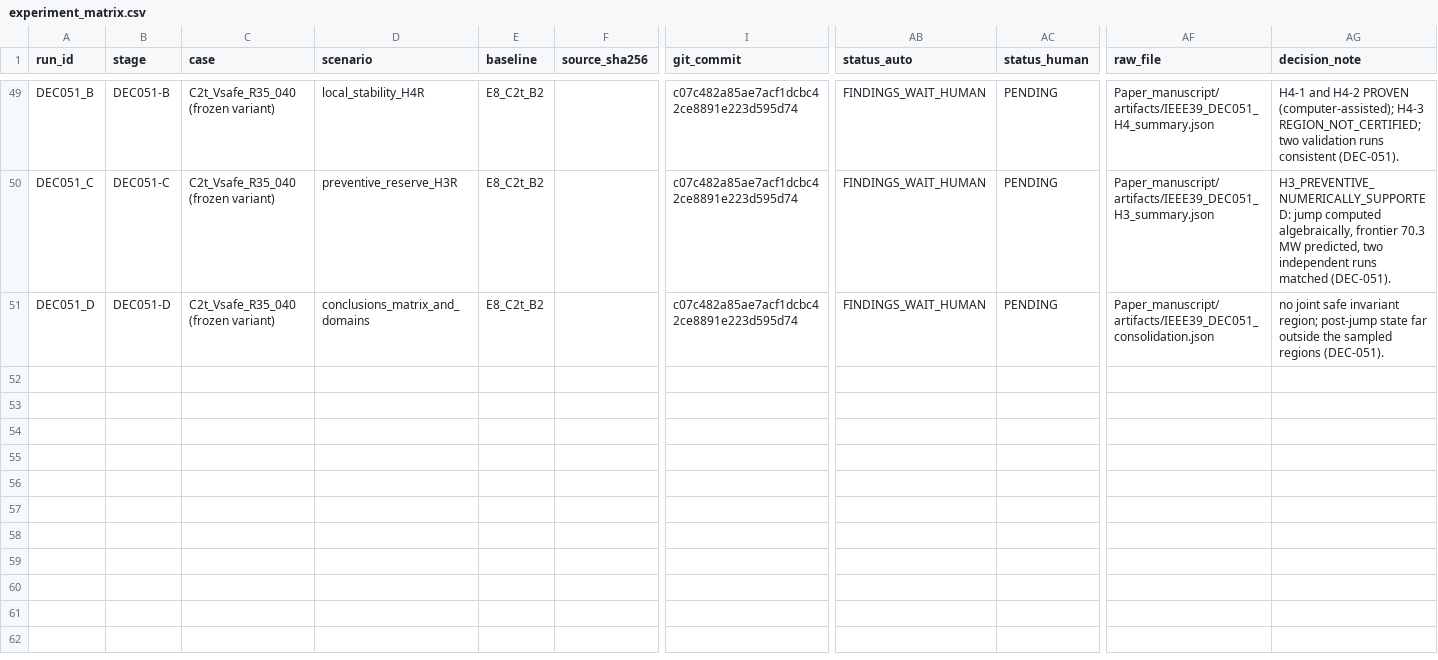
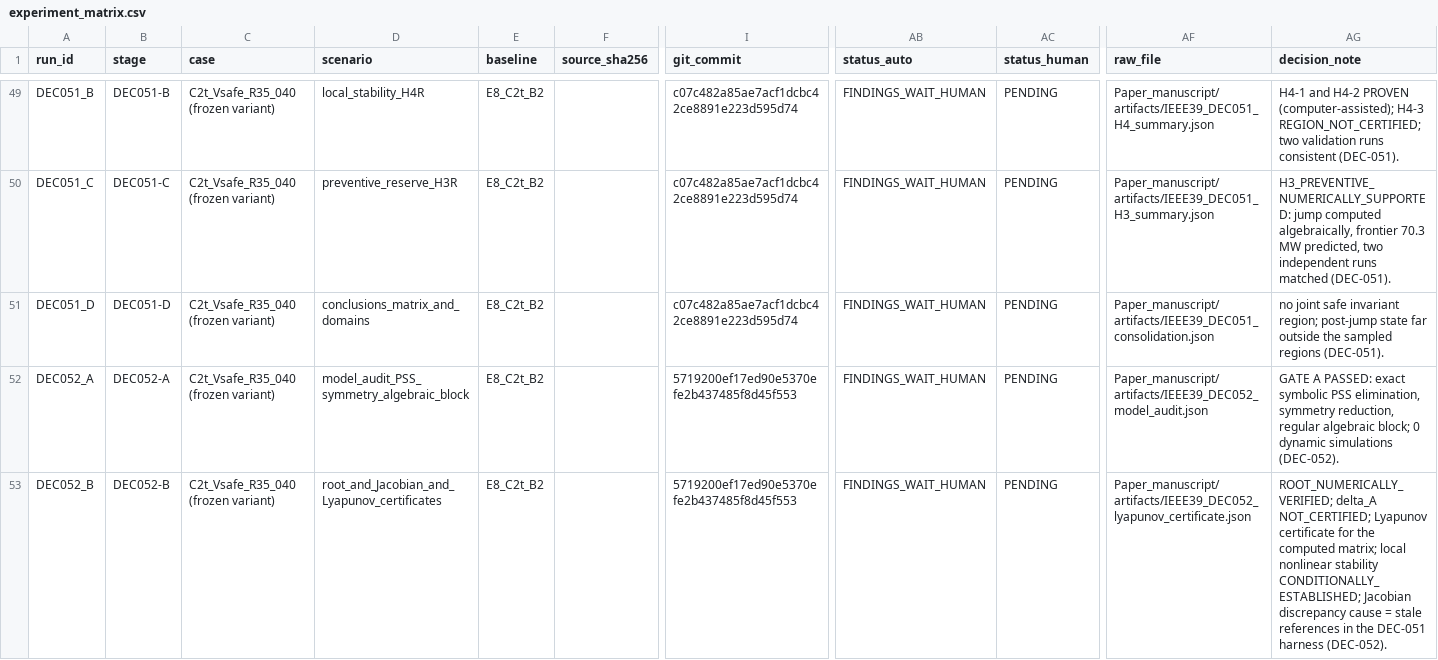
Before and after one commit to gemejiar/resilient_distributed_control_PS, a CSV file: Paper_manuscript/artifacts/experiment_matrix.csv, drawn as a sheet; only a part is shown, gaps mark what is left out; rows hold the shown columns only; the diff covers the shown part only; the diff names each change by its address in the sheet, - before the commit and + after, or states it on an @@ line.

```diff
--- a/Paper_manuscript/artifacts/experiment_matrix.csv
+++ b/Paper_manuscript/artifacts/experiment_matrix.csv
+row 52: DEC052_A | DEC052-A | C2t_Vsafe_R35_040 (frozen variant) | model_audit_PSS_symmetry_algebraic_block | E8_C2t_B2 |  | 5719200ef17ed90e5370efe2b437485f8d45f553 | FINDINGS_WAIT_HUMAN | PENDING | Paper_manuscript/artifacts/IEEE39_DEC052_model_audit.json | GATE A PASSED: exact symbolic PSS elimination, symmetry reduction, regular algebraic block; 0 dynamic simulations (DEC-052).
+row 53: DEC052_B | DEC052-B | C2t_Vsafe_R35_040 (frozen variant) | root_and_Jacobian_and_Lyapunov_certificates | E8_C2t_B2 |  | 5719200ef17ed90e5370efe2b437485f8d45f553 | FINDINGS_WAIT_HUMAN | PENDING | Paper_manuscript/artifacts/IEEE39_DEC052_lyapunov_certificate.json | ROOT_NUMERICALLY_VERIFIED; delta_A NOT_CERTIFIED; Lyapunov certificate for the computed matrix; local nonlinear stability CONDITIONALLY_ESTABLISHED; Jacobian discrepancy cause = stale references in the DEC-051 harness (DEC-052).
```
Also changed, not shown: 2 added rows elsewhere in this file, ops/sted/traceability_matrix.csv, 23 other files.
